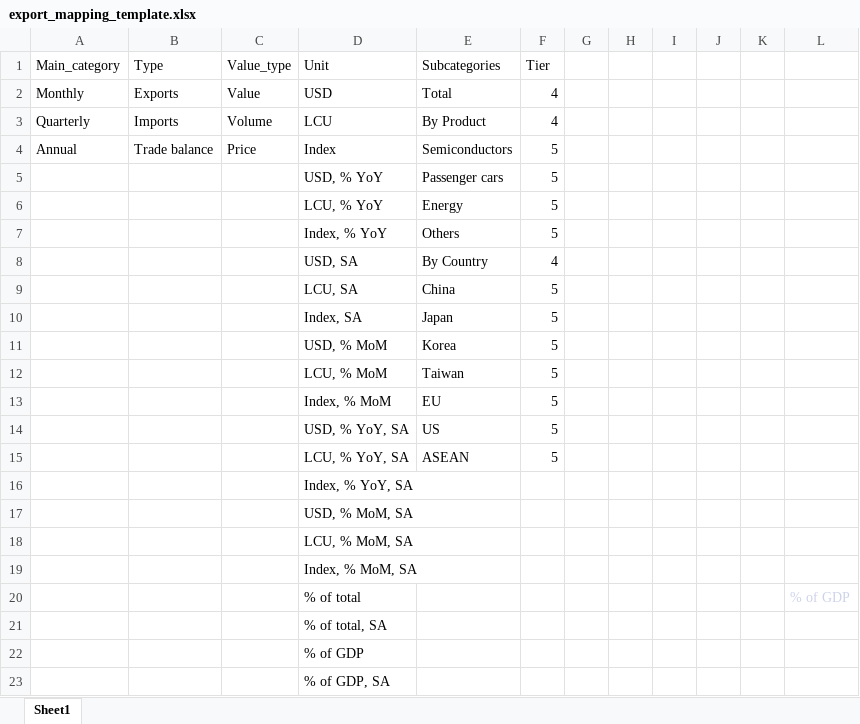
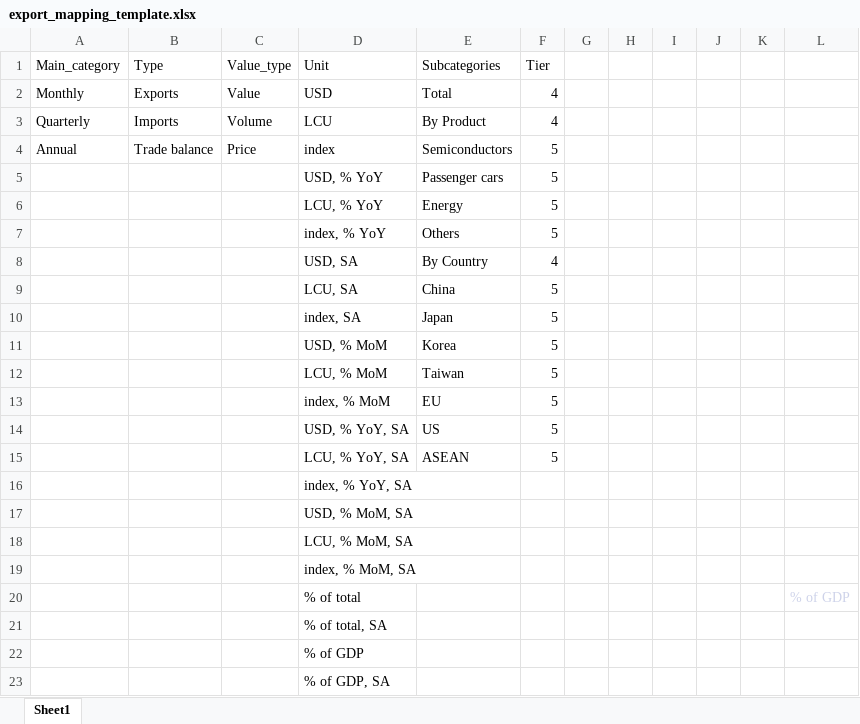
Before and after one commit to Paul-Edward-C/econ-db, an Excel workbook: app/db/mapping/export/export_mapping_template.xlsx, sheet Sheet1, drawn as a sheet; values as stored, in another font and other column widths than the file's, no borders; the diff names each change by its address in the sheet, - before the commit and + after, or states it on an @@ line.

Commit message:
Add JP export m cleaner and matching mapping and renew gdp mapping template

```diff
--- a/app/db/mapping/export/export_mapping_template.xlsx (sheet Sheet1)
+++ b/app/db/mapping/export/export_mapping_template.xlsx (sheet Sheet1)
-D4 (Unit): Index
+D4 (Unit): index
-D7 (Unit): Index, % YoY
+D7 (Unit): index, % YoY
-D10 (Unit): Index, SA
+D10 (Unit): index, SA
-D13 (Unit): Index, % MoM
+D13 (Unit): index, % MoM
-D16 (Unit): Index, % YoY, SA
+D16 (Unit): index, % YoY, SA
-D19 (Unit): Index, % MoM, SA
+D19 (Unit): index, % MoM, SA
```
Also changed, not shown: 3 other files.
